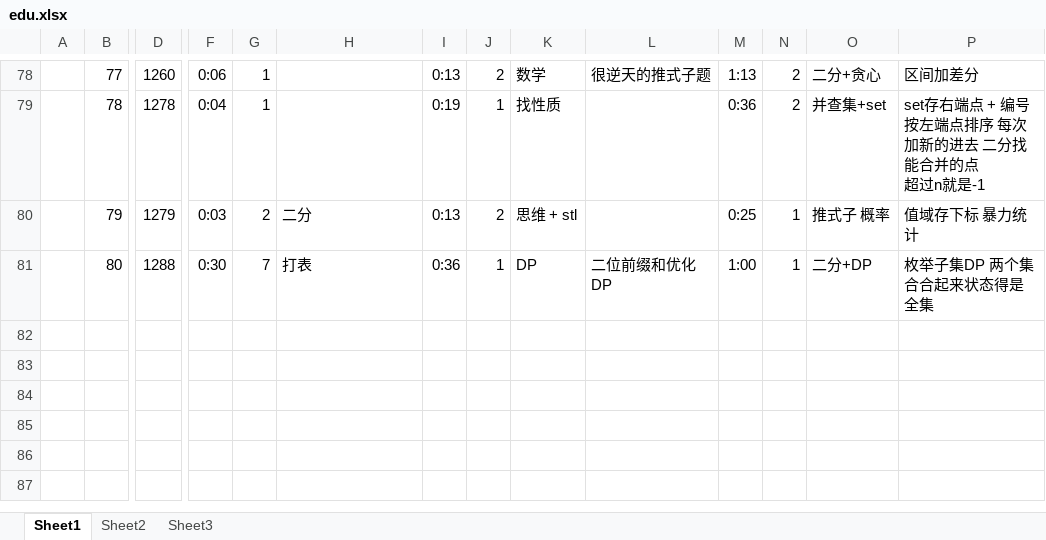
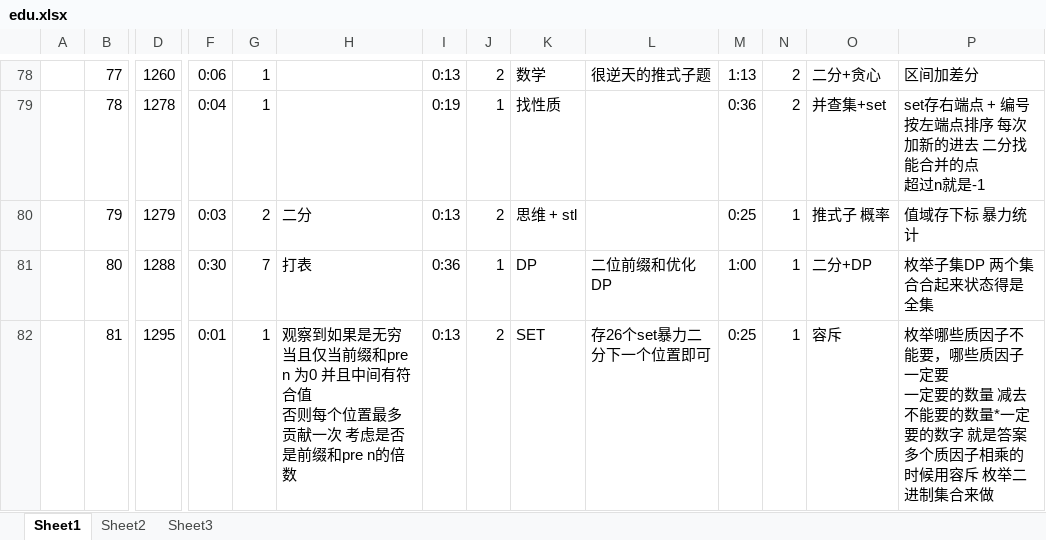
Before and after one commit to DDLC-Monika/Codeforces-code, an Excel workbook: edu.xlsx, sheet Sheet1, drawn as a sheet; only a part is shown, gaps mark what is left out; values as stored, in another font and other column widths than the file's, no borders; rows hold the shown columns only; ↵ is a line break in a cell; the diff names each change by its address in the sheet, - before the commit and + after, or states it on an @@ line.

Commit message:
Add files via upload

```diff
--- a/edu.xlsx (sheet Sheet1)
+++ b/edu.xlsx (sheet Sheet1)
+row 82:  | 81 | 1295 | 0:01 | 1 | 观察到如果是无穷 当且仅当前缀和pre n 为0 并且中间有符合值 ↵ 否则每个位置最多贡献一次 考虑是否是前缀和pre n的倍数 | 0:13 | 2 | SET | 存26个set暴力二分下一个位置即可 | 0:25 | 1 | 容斥 | 枚举哪些质因子不能要，哪些质因子一定要 ↵ 一定要的数量 减去不能要的数量*一定要的数字 就是答案 ↵ 多个质因子相乘的时候用容斥 枚举二进制集合来做
```
